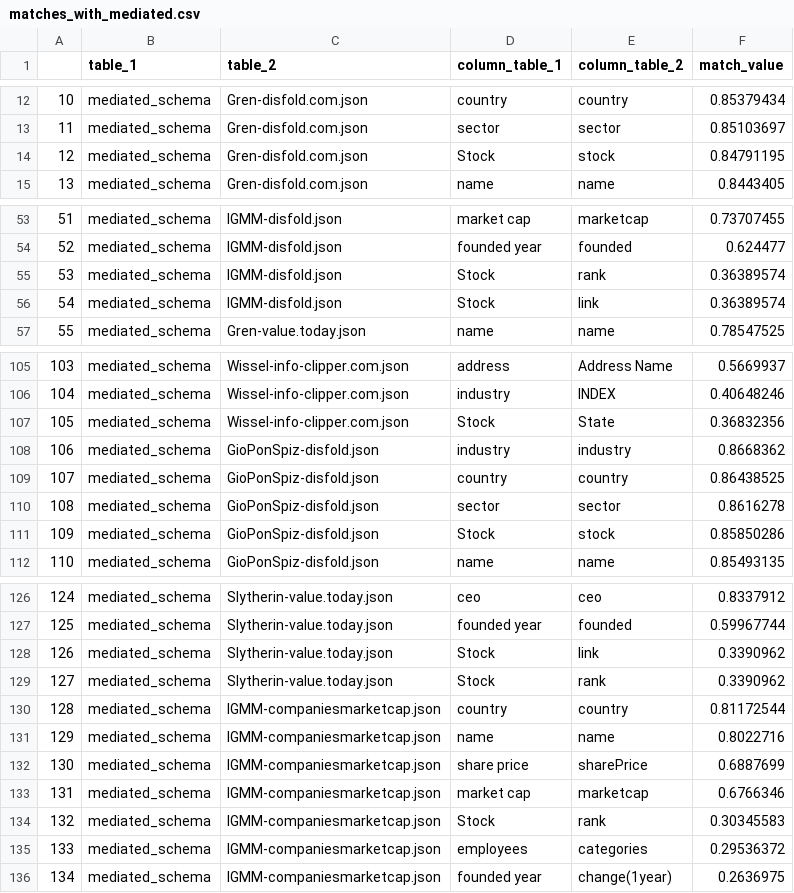
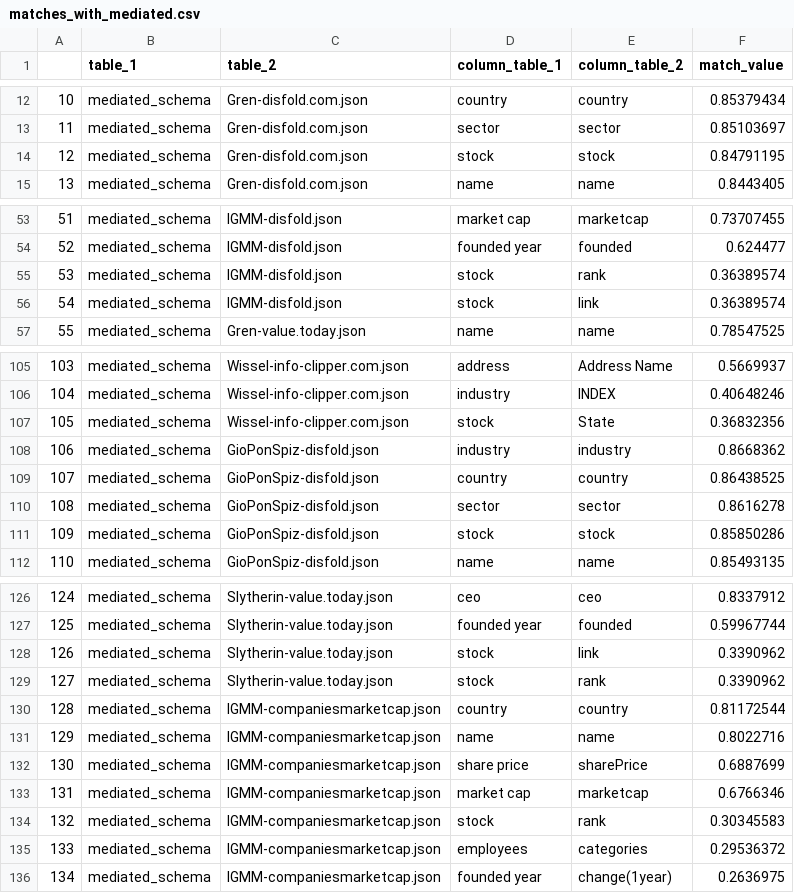
Before and after one commit to DDDavides/IDD_HW8, a CSV file: python_script/schema_matching/csv/matches_with_mediated.csv, drawn as a sheet; only a part is shown, gaps mark what is left out; the diff covers the shown part only.

```diff
--- a/python_script/schema_matching/csv/matches_with_mediated.csv
+++ b/python_script/schema_matching/csv/matches_with_mediated.csv
@@ -13,3 +13,3 @@
 11,mediated_schema,Gren-disfold.com.json,sector,sector,0.85103697
-12,mediated_schema,Gren-disfold.com.json,Stock,stock,0.84791195
+12,mediated_schema,Gren-disfold.com.json,stock,stock,0.84791195
 13,mediated_schema,Gren-disfold.com.json,name,name,0.8443405
@@ -54,4 +54,4 @@
 52,mediated_schema,IGMM-disfold.json,founded year,founded,0.624477
-53,mediated_schema,IGMM-disfold.json,Stock,rank,0.36389574
-54,mediated_schema,IGMM-disfold.json,Stock,link,0.36389574
+53,mediated_schema,IGMM-disfold.json,stock,rank,0.36389574
+54,mediated_schema,IGMM-disfold.json,stock,link,0.36389574
 55,mediated_schema,Gren-value.today.json,name,name,0.78547525
@@ -106,3 +106,3 @@
 104,mediated_schema,Wissel-info-clipper.com.json,industry,INDEX,0.40648246
-105,mediated_schema,Wissel-info-clipper.com.json,Stock,State,0.36832356
+105,mediated_schema,Wissel-info-clipper.com.json,stock,State,0.36832356
 106,mediated_schema,GioPonSpiz-disfold.json,industry,industry,0.8668362
@@ -110,3 +110,3 @@
 108,mediated_schema,GioPonSpiz-disfold.json,sector,sector,0.8616278
-109,mediated_schema,GioPonSpiz-disfold.json,Stock,stock,0.85850286
+109,mediated_schema,GioPonSpiz-disfold.json,stock,stock,0.85850286
 110,mediated_schema,GioPonSpiz-disfold.json,name,name,0.85493135
@@ -127,4 +127,4 @@
 125,mediated_schema,Slytherin-value.today.json,founded year,founded,0.59967744
-126,mediated_schema,Slytherin-value.today.json,Stock,link,0.3390962
-127,mediated_schema,Slytherin-value.today.json,Stock,rank,0.3390962
+126,mediated_schema,Slytherin-value.today.json,stock,link,0.3390962
+127,mediated_schema,Slytherin-value.today.json,stock,rank,0.3390962
 128,mediated_schema,IGMM-companiesmarketcap.json,country,country,0.81172544
@@ -133,3 +133,3 @@
 131,mediated_schema,IGMM-companiesmarketcap.json,market cap,marketcap,0.6766346
-132,mediated_schema,IGMM-companiesmarketcap.json,Stock,rank,0.30345583
+132,mediated_schema,IGMM-companiesmarketcap.json,stock,rank,0.30345583
 133,mediated_schema,IGMM-companiesmarketcap.json,employees,categories,0.29536372
```
Also changed, not shown: 19 edited cells elsewhere in this file, 5 other files.
